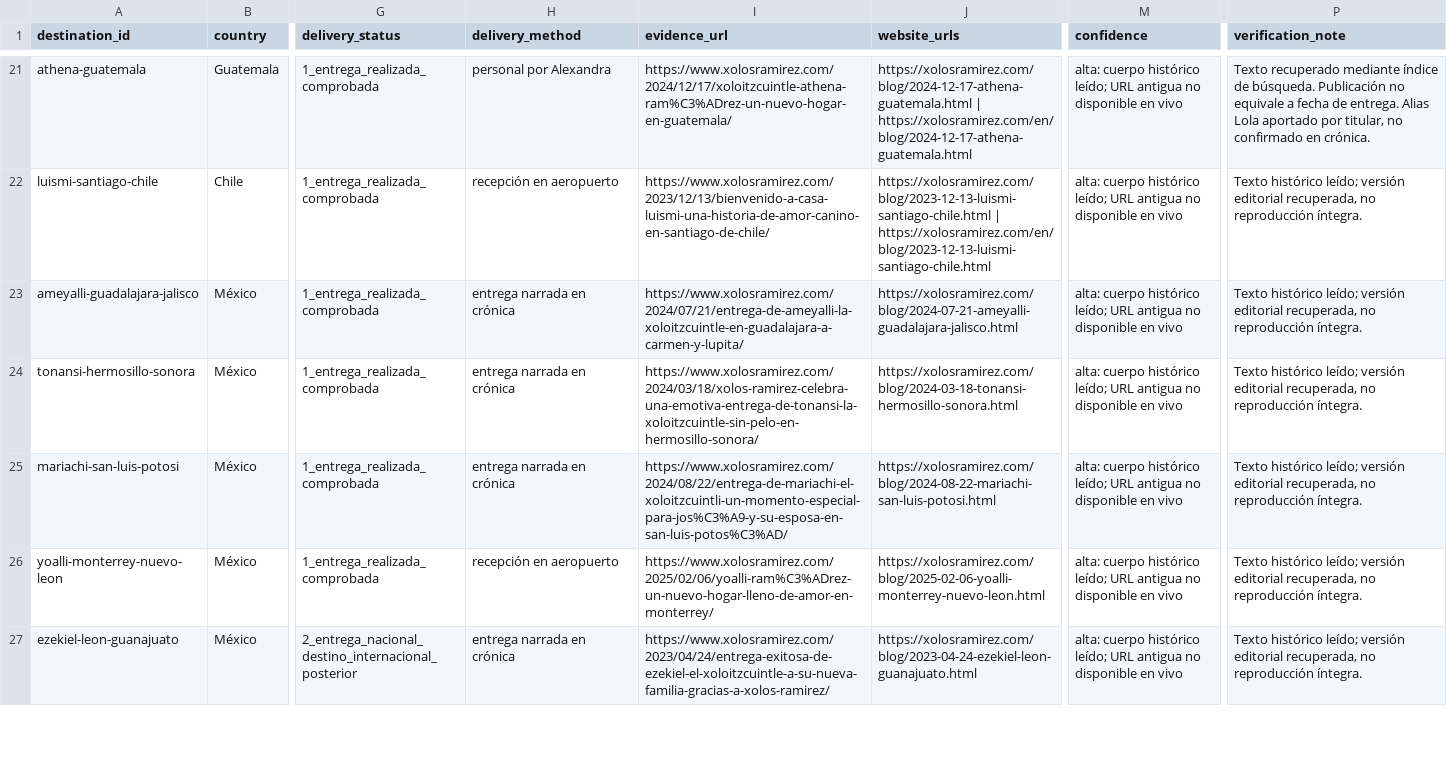
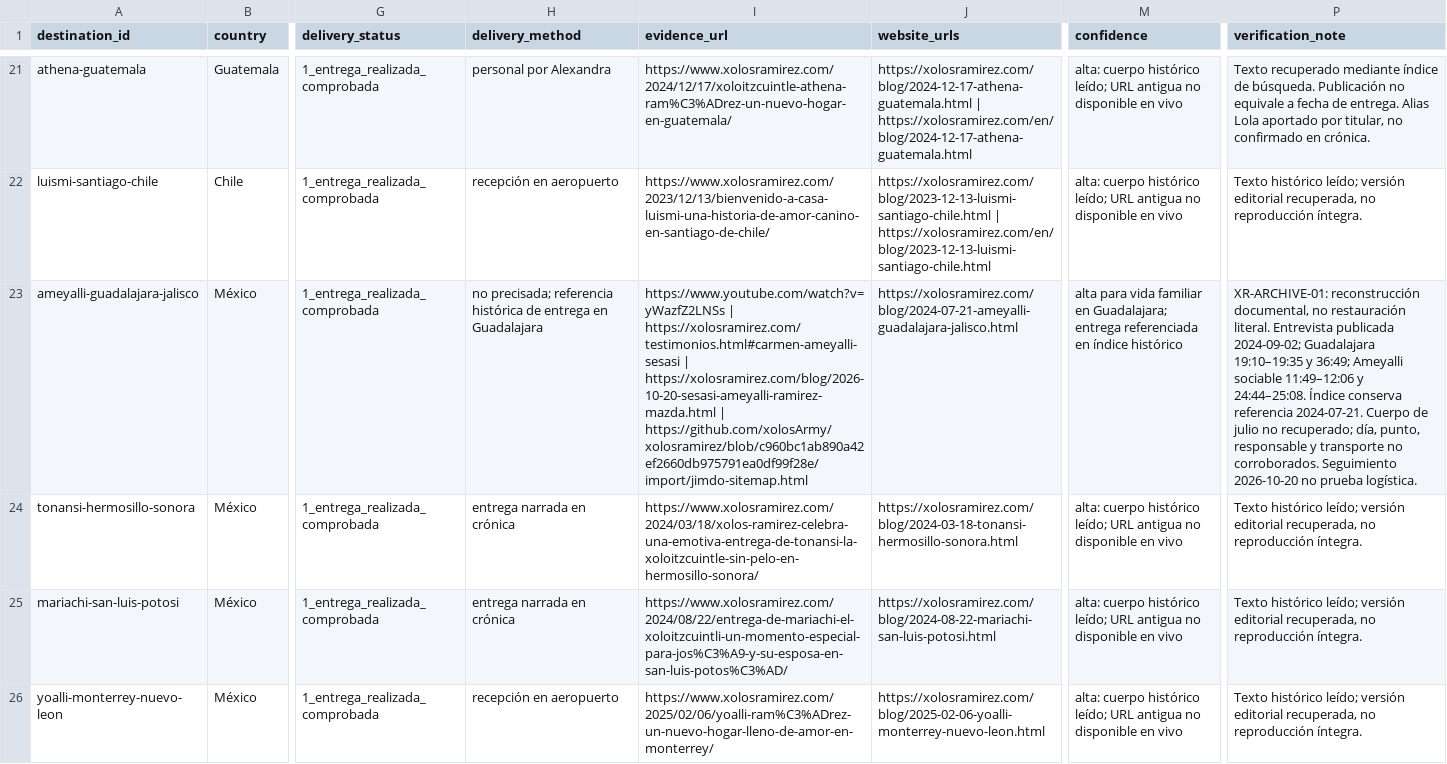
Before and after one commit to xolosArmy/xolosramirez, a CSV file: docs/xr-geoseo-01/matriz-geografica.csv, drawn as a sheet; only a part is shown, gaps mark what is left out; the shorter side is filled out with more unchanged rows; the diff names each change by its address in the sheet, - before the commit and + after, or states it on an @@ line.

Commit message:
docs(geoseo): reconstruct Ameyalli story from Carmen's testimony

```diff
--- a/docs/xr-geoseo-01/matriz-geografica.csv
+++ b/docs/xr-geoseo-01/matriz-geografica.csv
-H23 (delivery_method): entrega narrada en crónica
+H23 (delivery_method): no precisada; referencia histórica de entrega en Guadalajara
-I23 (evidence_url): https://www.xolosramirez.com/2024/07/21/entrega-de-ameyalli-la-xoloitzcuintle-en-guadalajara-a-carmen-y-lupita/
+I23 (evidence_url): https://www.youtube.com/watch?v=yWazfZ2LNSs | https://xolosramirez.com/testimonios.html#carmen-ameyalli-sesasi | https://xolosramirez.com/blog/2026-10-20-sesasi-ameyalli-ramirez-mazda.html | https://github.com/xolosArmy/xolosramirez/blob/c960bc1ab890a42ef2660db975791ea0df99f28e/import/jimdo-sitemap.html
-M23 (confidence): alta: cuerpo histórico leído; URL antigua no disponible en vivo
+M23 (confidence): alta para vida familiar en Guadalajara; entrega referenciada en índice histórico
-P23 (verification_note): Texto histórico leído; versión editorial recuperada, no reproducción íntegra.
+P23 (verification_note): XR-ARCHIVE-01: reconstrucción documental, no restauración literal. Entrevista publicada 2024-09-02; Guadalajara 19:10–19:35 y 36:49; Ameyalli sociable 11:49–12:06 y 24:44–25:08. Índice conserva referencia 2024-07-21. Cuerpo de julio no recuperado; día, punto, responsable y transporte no corroborados. Seguimiento 2026-10-20 no prueba logística.
```
Also changed, not shown: docs/xr-geoseo-01/comparativo-cambios.csv, 5 other files.
